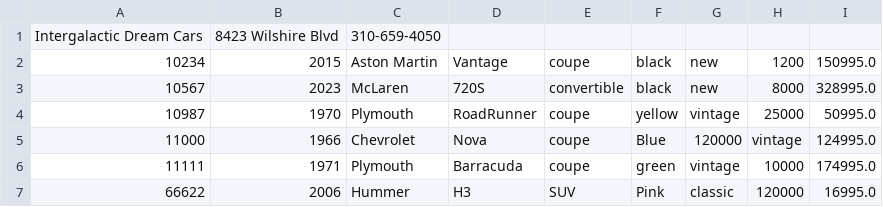
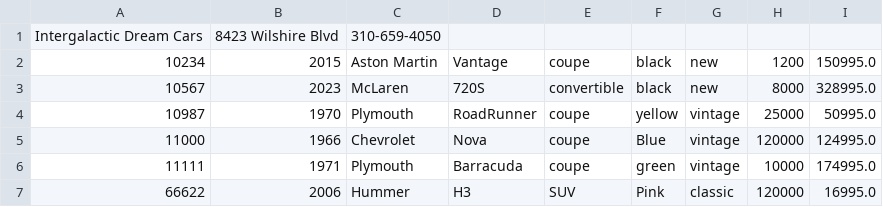
Before and after one commit to BryaWoods/Car-Dealership, a CSV file: dealership.csv, drawn as a sheet.

```diff
--- a/dealership.csv
+++ b/dealership.csv
@@ -4,3 +4,3 @@ Intergalactic Dream Cars|8423 Wilshire Blvd|310-659-4050
 10987|1970|Plymouth|RoadRunner|coupe|yellow|vintage|25000|50995.0
-11000|1966|Chevrolet|Nova|coupe|Blue|120000|vintage|124995.0
+11000|1966|Chevrolet|Nova|coupe|Blue|vintage|120000|124995.0
 11111|1971|Plymouth|Barracuda|coupe|green|vintage|10000|174995.0
```
Also changed, not shown: 3 other files.
